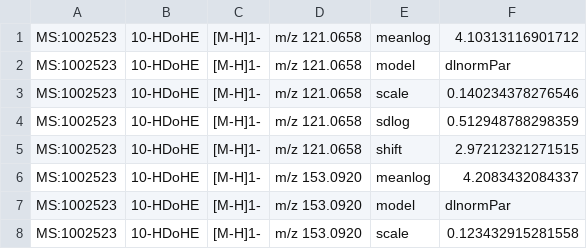
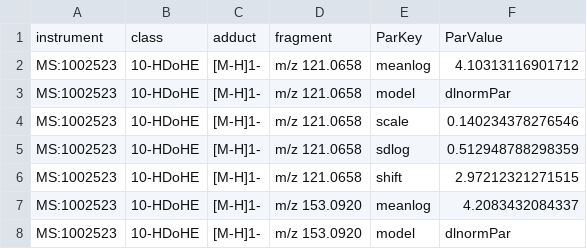
Before and after one commit to lifs-tools/lipidcreator, a CSV file: LipidCreator/data/ce-parameters/MS_1002523.csv, drawn as a sheet; only a part is shown; the shorter side is filled out with more unchanged rows.

```diff
--- a/LipidCreator/data/ce-parameters/MS_1002523.csv
+++ b/LipidCreator/data/ce-parameters/MS_1002523.csv
@@ -1 +1,2 @@
+instrument,class,adduct,fragment,ParKey,ParValue
 MS:1002523,10-HDoHE,[M-H]1-,m/z 121.0658,meanlog,4.10313116901712
```
Also changed, not shown: LipidCreator/data/ce-parameters/MS_1002791.csv.
